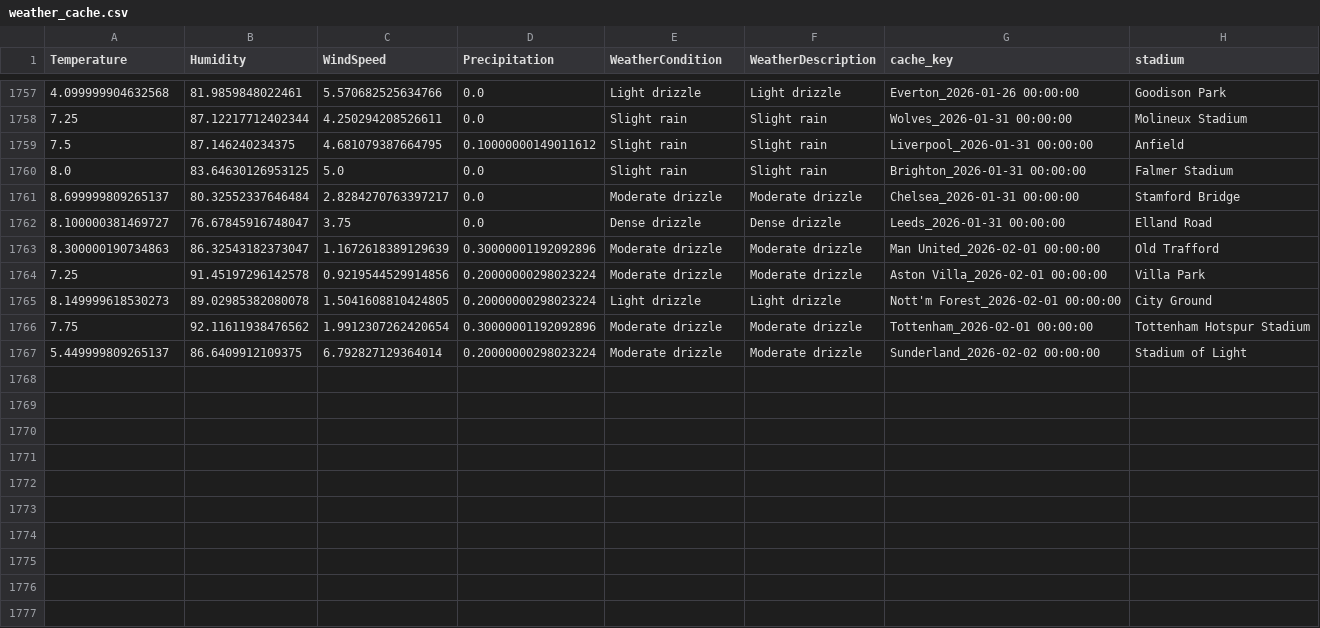
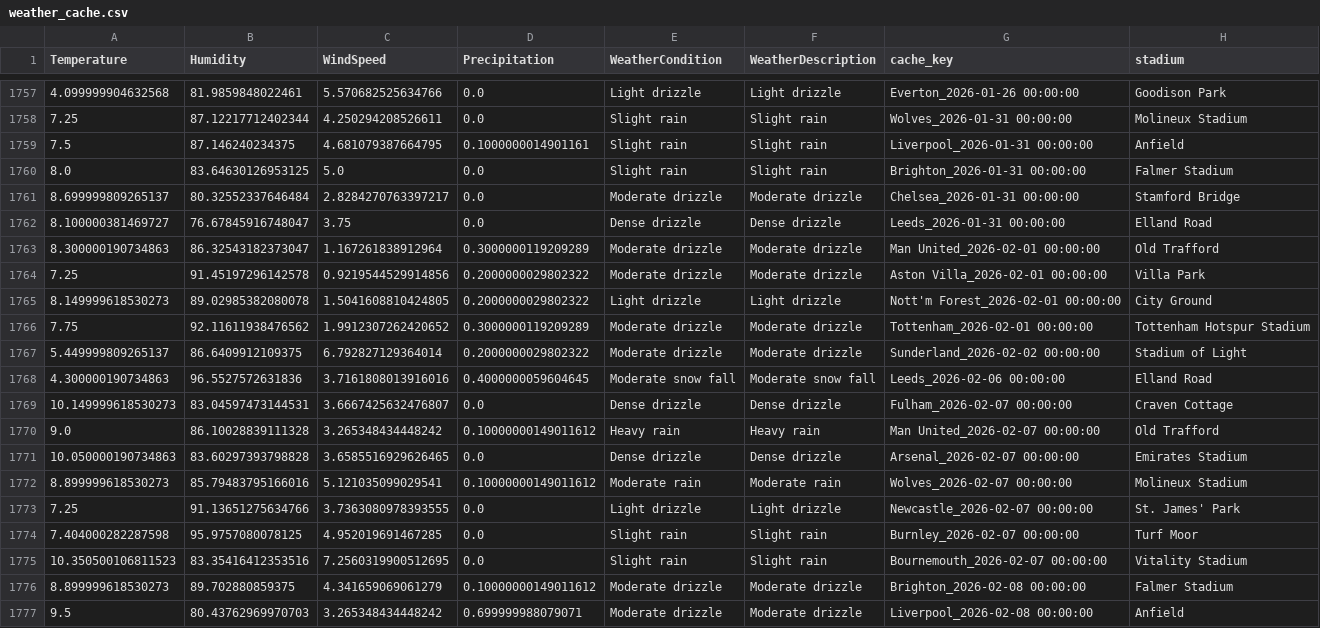
Before and after one commit to ai7675165-star/premier-league, a CSV file: data_files/weather_cache.csv, drawn as a sheet; only a part is shown, gaps mark what is left out.

```diff
--- a/data_files/weather_cache.csv
+++ b/data_files/weather_cache.csv
@@ -1758,3 +1758,3 @@ Temperature,Humidity,WindSpeed,Precipitation,WeatherCondition,WeatherDescription
 7.25,87.12217712402344,4.250294208526611,0.0,Slight rain,Slight rain,Wolves_2026-01-31 00:00:00,Molineux Stadium
-7.5,87.146240234375,4.681079387664795,0.10000000149011612,Slight rain,Slight rain,Liverpool_2026-01-31 00:00:00,Anfield
+7.5,87.146240234375,4.681079387664795,0.1000000014901161,Slight rain,Slight rain,Liverpool_2026-01-31 00:00:00,Anfield
 8.0,83.64630126953125,5.0,0.0,Slight rain,Slight rain,Brighton_2026-01-31 00:00:00,Falmer Stadium
@@ -1762,6 +1762,16 @@ Temperature,Humidity,WindSpeed,Precipitation,WeatherCondition,WeatherDescription
 8.100000381469727,76.67845916748047,3.75,0.0,Dense drizzle,Dense drizzle,Leeds_2026-01-31 00:00:00,Elland Road
-8.300000190734863,86.32543182373047,1.1672618389129639,0.30000001192092896,Moderate drizzle,Moderate drizzle,Man United_2026-02-01 00:00:00,Old Trafford
-7.25,91.45197296142578,0.9219544529914856,0.20000000298023224,Moderate drizzle,Moderate drizzle,Aston Villa_2026-02-01 00:00:00,Villa Park
-8.149999618530273,89.02985382080078,1.5041608810424805,0.20000000298023224,Light drizzle,Light drizzle,Nott'm Forest_2026-02-01 00:00:00,City Ground
-7.75,92.11611938476562,1.9912307262420654,0.30000001192092896,Moderate drizzle,Moderate drizzle,Tottenham_2026-02-01 00:00:00,Tottenham Hotspur Stadium
-5.449999809265137,86.6409912109375,6.792827129364014,0.20000000298023224,Moderate drizzle,Moderate drizzle,Sunderland_2026-02-02 00:00:00,Stadium of Light
+8.300000190734863,86.32543182373047,1.167261838912964,0.3000000119209289,Moderate drizzle,Moderate drizzle,Man United_2026-02-01 00:00:00,Old Trafford
+7.25,91.45197296142578,0.9219544529914856,0.2000000029802322,Moderate drizzle,Moderate drizzle,Aston Villa_2026-02-01 00:00:00,Villa Park
+8.149999618530273,89.02985382080078,1.5041608810424805,0.2000000029802322,Light drizzle,Light drizzle,Nott'm Forest_2026-02-01 00:00:00,City Ground
+7.75,92.11611938476562,1.9912307262420652,0.3000000119209289,Moderate drizzle,Moderate drizzle,Tottenham_2026-02-01 00:00:00,Tottenham Hotspur Stadium
+5.449999809265137,86.6409912109375,6.792827129364014,0.2000000029802322,Moderate drizzle,Moderate drizzle,Sunderland_2026-02-02 00:00:00,Stadium of Light
+4.300000190734863,96.5527572631836,3.7161808013916016,0.4000000059604645,Moderate snow fall,Moderate snow fall,Leeds_2026-02-06 00:00:00,Elland Road
+10.149999618530273,83.04597473144531,3.6667425632476807,0.0,Dense drizzle,Dense drizzle,Fulham_2026-02-07 00:00:00,Craven Cottage
+9.0,86.10028839111328,3.265348434448242,0.10000000149011612,Heavy rain,Heavy rain,Man United_2026-02-07 00:00:00,Old Trafford
+10.050000190734863,83.60297393798828,3.6585516929626465,0.0,Dense drizzle,Dense drizzle,Arsenal_2026-02-07 00:00:00,Emirates Stadium
+8.899999618530273,85.79483795166016,5.121035099029541,0.10000000149011612,Moderate rain,Moderate rain,Wolves_2026-02-07 00:00:00,Molineux Stadium
+7.25,91.13651275634766,3.7363080978393555,0.0,Light drizzle,Light drizzle,Newcastle_2026-02-07 00:00:00,St. James' Park
+7.404000282287598,95.9757080078125,4.952019691467285,0.0,Slight rain,Slight rain,Burnley_2026-02-07 00:00:00,Turf Moor
+10.350500106811523,83.35416412353516,7.2560319900512695,0.0,Slight rain,Slight rain,Bournemouth_2026-02-07 00:00:00,Vitality Stadium
+8.899999618530273,89.702880859375,4.341659069061279,0.10000000149011612,Moderate drizzle,Moderate drizzle,Brighton_2026-02-08 00:00:00,Falmer Stadium
+9.5,80.43762969970703,3.265348434448242,0.699999988079071,Moderate drizzle,Moderate drizzle,Liverpool_2026-02-08 00:00:00,Anfield
```
Also changed, not shown: data_files/all_teams.csv, data_files/combined_historical_data.csv, 6 other files.
